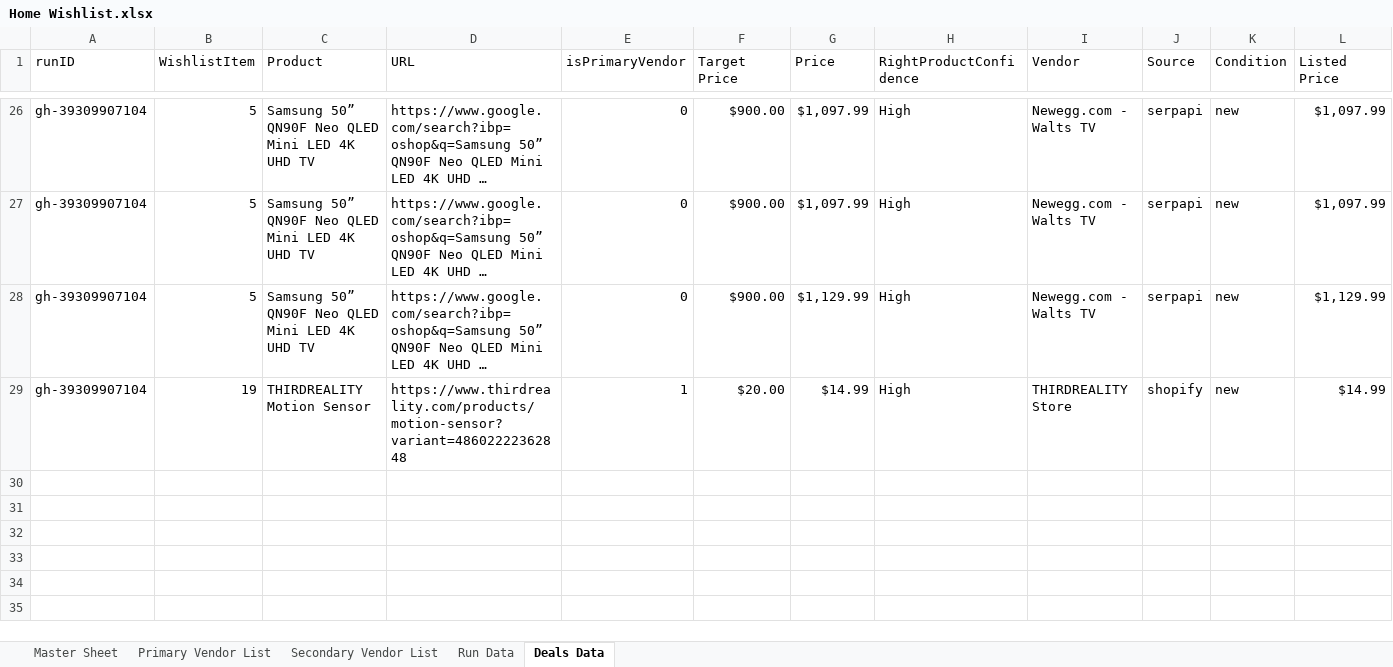
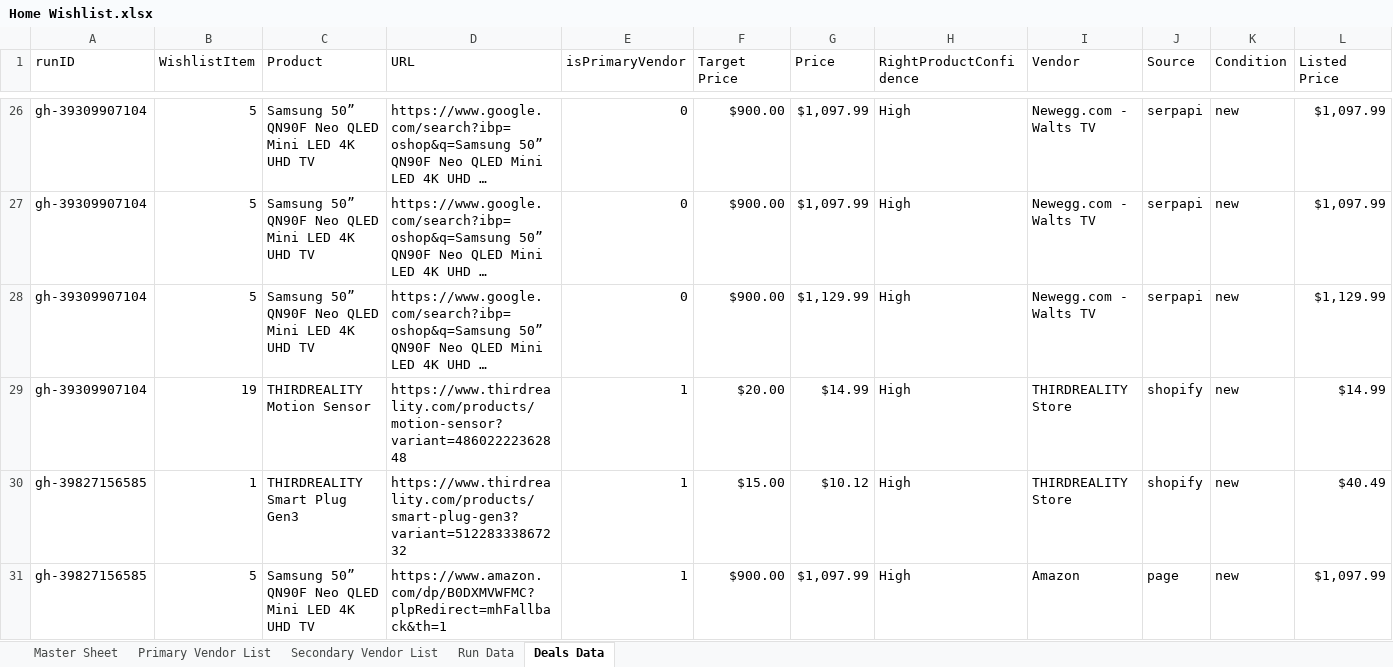
Before and after one commit to jjbrands4/HomeImprovement, an Excel workbook: Home Wishlist.xlsx, sheet Deals Data, drawn as a sheet; only a part is shown, gaps mark what is left out; long unchanged cells end in …; values as stored, in another font and other column widths than the file's, no borders; rows hold the shown columns only; the diff covers the shown part only; the diff names each change by its address in the sheet, - before the commit and + after, or states it on an @@ line.

```diff
--- a/Home Wishlist.xlsx (sheet Deals Data)
+++ b/Home Wishlist.xlsx (sheet Deals Data)
+row 30: gh-39827156585 | 1 | THIRDREALITY Smart Plug Gen3 | https://www.thirdreality.com/products/smart-plug-gen3?variant=51228333867232 | 1 | $15.00 | $10.12 | High | THIRDREALITY Store | shopify | new | $40.49
+row 31: gh-39827156585 | 5 | Samsung 50” QN90F Neo QLED Mini LED 4K UHD TV | https://www.amazon.com/dp/B0DXMVWFMC?plpRedirect=mhFallback&th=1 | 1 | $900.00 | $1,097.99 | High | Amazon | page | new | $1,097.99
```
Also changed, not shown: 5 added rows elsewhere in this sheet, sheet Run Data, 3 other files.
